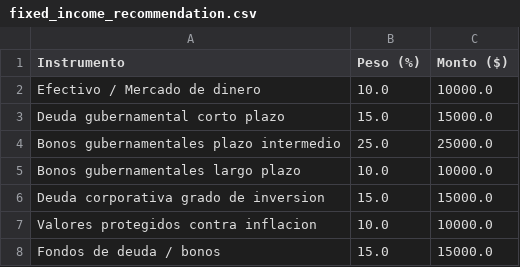
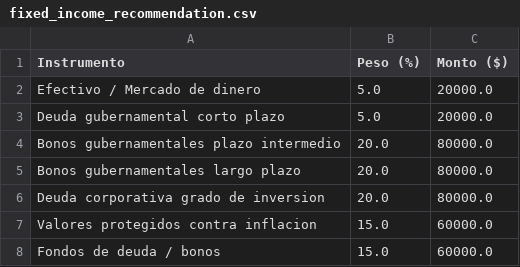
Before and after one commit to Santiagolucgar/Teor-a-de-inversiones, a CSV file: outputs/fixed_income_recommendation.csv, drawn as a sheet.

```diff
--- a/outputs/fixed_income_recommendation.csv
+++ b/outputs/fixed_income_recommendation.csv
@@ -1,8 +1,8 @@
 Instrumento,Peso (%),Monto ($)
-Efectivo / Mercado de dinero,10.0,10000.0
-Deuda gubernamental corto plazo,15.0,15000.0
-Bonos gubernamentales plazo intermedio,25.0,25000.0
-Bonos gubernamentales largo plazo,10.0,10000.0
-Deuda corporativa grado de inversion,15.0,15000.0
-Valores protegidos contra inflacion,10.0,10000.0
-Fondos de deuda / bonos,15.0,15000.0
+Efectivo / Mercado de dinero,5.0,20000.0
+Deuda gubernamental corto plazo,5.0,20000.0
+Bonos gubernamentales plazo intermedio,20.0,80000.0
+Bonos gubernamentales largo plazo,20.0,80000.0
+Deuda corporativa grado de inversion,20.0,80000.0
+Valores protegidos contra inflacion,15.0,60000.0
+Fondos de deuda / bonos,15.0,60000.0
```
Also changed, not shown: outputs/correlation_matrix.csv, outputs/covariance_matrix.csv, 8 other files.
